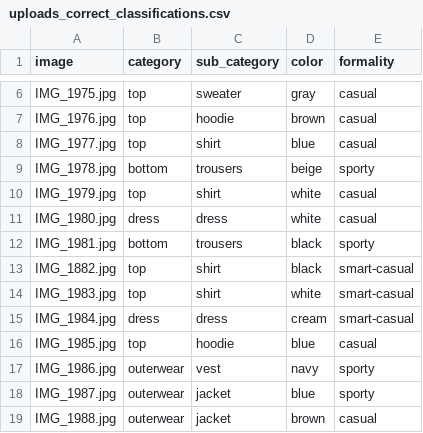
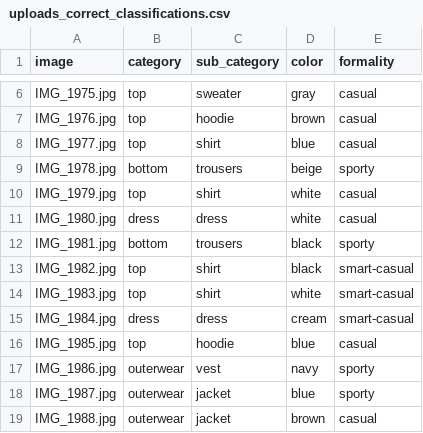
Before and after one commit to Pranjal-Sharma165/vestir, a CSV file: python/uploads_correct_classifications.csv, drawn as a sheet; only a part is shown, gaps mark what is left out.

```diff
--- a/python/uploads_correct_classifications.csv
+++ b/python/uploads_correct_classifications.csv
@@ -12,3 +12,3 @@ IMG_1980.jpg,dress,dress,white,casual
 IMG_1981.jpg,bottom,trousers,black,sporty
-IMG_1882.jpg,top,shirt,black,smart-casual
+IMG_1982.jpg,top,shirt,black,smart-casual
 IMG_1983.jpg,top,shirt,white,smart-casual
```
Also changed, not shown: 3 other files.
